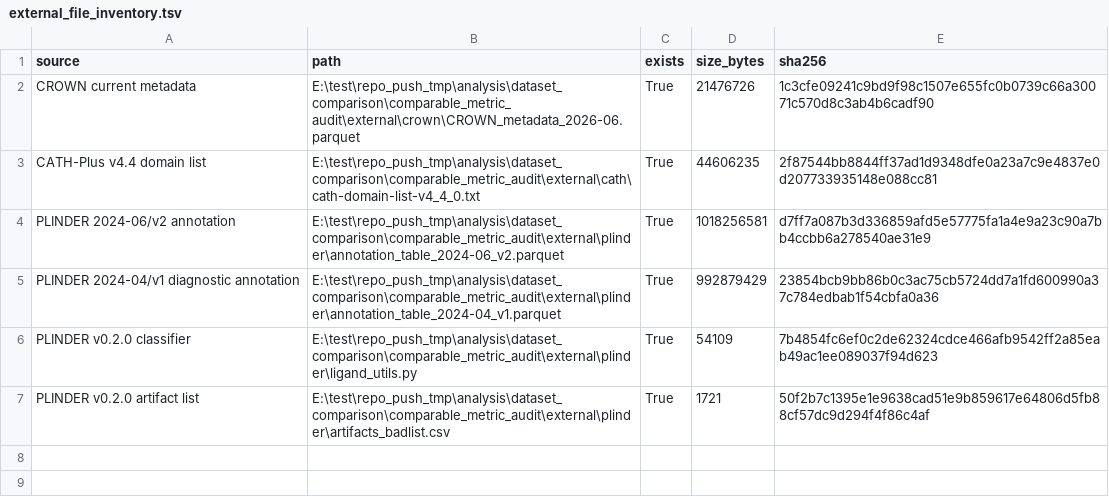
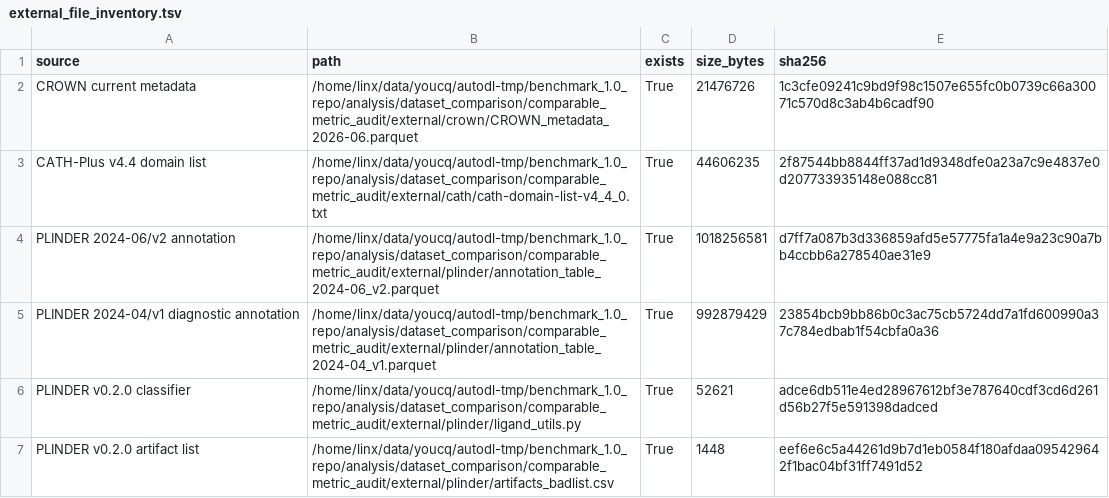
Before and after one commit to ycq14159-bit/protein-ligand-docking-benchmark, a TSV file: analysis/dataset_comparison/comparable_metric_audit/qc/external_file_inventory.tsv, drawn as a sheet.

```diff
--- a/analysis/dataset_comparison/comparable_metric_audit/qc/external_file_inventory.tsv
+++ b/analysis/dataset_comparison/comparable_metric_audit/qc/external_file_inventory.tsv
@@ -1,7 +1,7 @@
 source	path	exists	size_bytes	sha256
-CROWN current metadata	E:\test\repo_push_tmp\analysis\dataset_comparison\comparable_metric_audit\external\crown\CROWN_metadata_2026-06.parquet	True	21476726	1c3cfe09241c9bd9f98c1507e655fc0b0739c66a30071c570d8c3ab4b6cadf90
-CATH-Plus v4.4 domain list	E:\test\repo_push_tmp\analysis\dataset_comparison\comparable_metric_audit\external\cath\cath-domain-list-v4_4_0.txt	True	44606235	2f87544bb8844ff37ad1d9348dfe0a23a7c9e4837e0d207733935148e088cc81
-PLINDER 2024-06/v2 annotation	E:\test\repo_push_tmp\analysis\dataset_comparison\comparable_metric_audit\external\plinder\annotation_table_2024-06_v2.parquet	True	1018256581	d7ff7a087b3d336859afd5e57775fa1a4e9a23c90a7bb4ccbb6a278540ae31e9
-PLINDER 2024-04/v1 diagnostic annotation	E:\test\repo_push_tmp\analysis\dataset_comparison\comparable_metric_audit\external\plinder\annotation_table_2024-04_v1.parquet	True	992879429	23854bcb9bb86b0c3ac75cb5724dd7a1fd600990a37c784edbab1f54cbfa0a36
-PLINDER v0.2.0 classifier	E:\test\repo_push_tmp\analysis\dataset_comparison\comparable_metric_audit\external\plinder\ligand_utils.py	True	54109	7b4854fc6ef0c2de62324cdce466afb9542ff2a85eab49ac1ee089037f94d623
-PLINDER v0.2.0 artifact list	E:\test\repo_push_tmp\analysis\dataset_comparison\comparable_metric_audit\external\plinder\artifacts_badlist.csv	True	1721	50f2b7c1395e1e9638cad51e9b859617e64806d5fb88cf57dc9d294f4f86c4af
+CROWN current metadata	/home/linx/data/youcq/autodl-tmp/benchmark_1.0_repo/analysis/dataset_comparison/comparable_metric_audit/external/crown/CROWN_metadata_2026-06.parquet	True	21476726	1c3cfe09241c9bd9f98c1507e655fc0b0739c66a30071c570d8c3ab4b6cadf90
+CATH-Plus v4.4 domain list	/home/linx/data/youcq/autodl-tmp/benchmark_1.0_repo/analysis/dataset_comparison/comparable_metric_audit/external/cath/cath-domain-list-v4_4_0.txt	True	44606235	2f87544bb8844ff37ad1d9348dfe0a23a7c9e4837e0d207733935148e088cc81
+PLINDER 2024-06/v2 annotation	/home/linx/data/youcq/autodl-tmp/benchmark_1.0_repo/analysis/dataset_comparison/comparable_metric_audit/external/plinder/annotation_table_2024-06_v2.parquet	True	1018256581	d7ff7a087b3d336859afd5e57775fa1a4e9a23c90a7bb4ccbb6a278540ae31e9
+PLINDER 2024-04/v1 diagnostic annotation	/home/linx/data/youcq/autodl-tmp/benchmark_1.0_repo/analysis/dataset_comparison/comparable_metric_audit/external/plinder/annotation_table_2024-04_v1.parquet	True	992879429	23854bcb9bb86b0c3ac75cb5724dd7a1fd600990a37c784edbab1f54cbfa0a36
+PLINDER v0.2.0 classifier	/home/linx/data/youcq/autodl-tmp/benchmark_1.0_repo/analysis/dataset_comparison/comparable_metric_audit/external/plinder/ligand_utils.py	True	52621	adce6db511e4ed28967612bf3e787640cdf3cd6d261d56b27f5e591398dadced
+PLINDER v0.2.0 artifact list	/home/linx/data/youcq/autodl-tmp/benchmark_1.0_repo/analysis/dataset_comparison/comparable_metric_audit/external/plinder/artifacts_badlist.csv	True	1448	eef6e6c5a44261d9b7d1eb0584f180afdaa095429642f1bac04bf31ff7491d52
```
Also changed, not shown: analysis/dataset_comparison/comparable_metric_audit/qc/reproducibility_qc.tsv, 2 other files.
